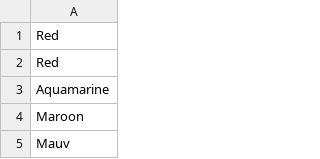
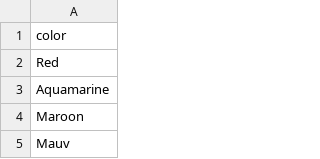
Before and after one commit to r-gesumaria/ProgettoDSML, a CSV file: iBench/dati/color.csv, drawn as a sheet; only a part is shown.

Commit message:
Recupero dati da un file excel

```diff
--- a/iBench/dati/color.csv
+++ b/iBench/dati/color.csv
@@ -1,2 +1,2 @@
-Red
+color
 Red
```
Also changed, not shown: 1 other file.
